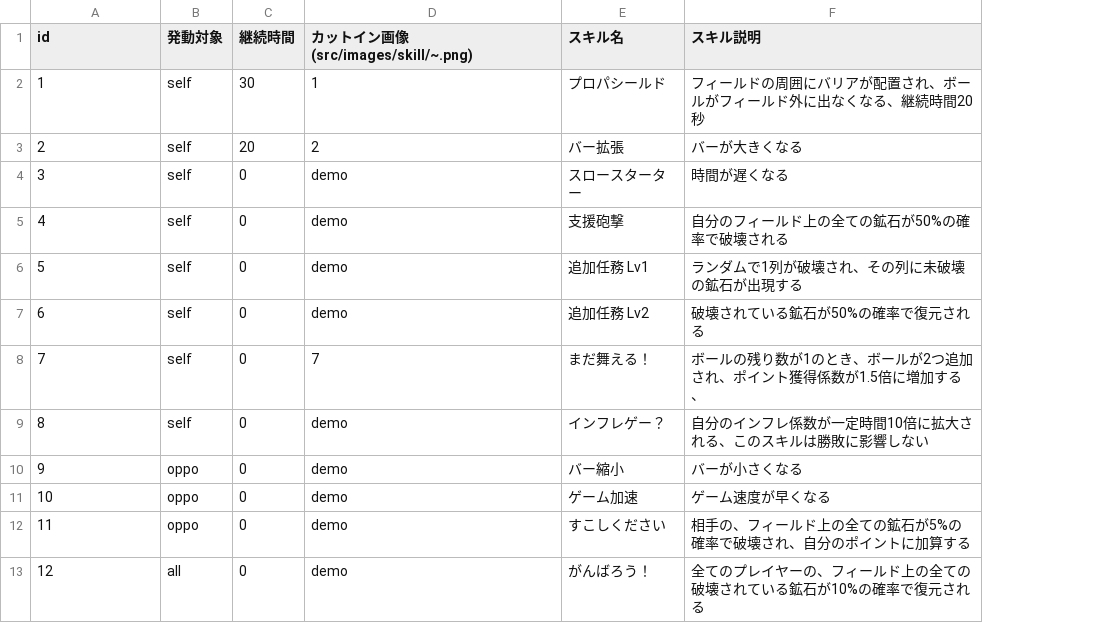
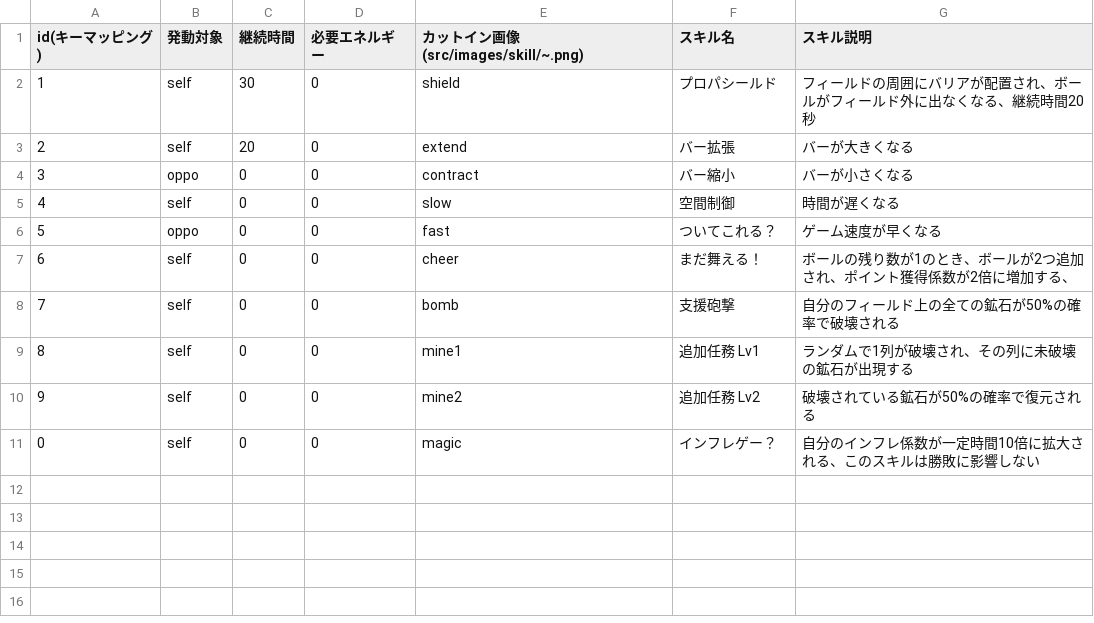
Before and after one commit to famisics/Processing-Game, a CSV file: block1024251/src/skills.csv, drawn as a sheet; removed rows and columns are numbered as before the commit, all else as after; the diff names each change by its address in the sheet, - before the commit and + after, or states it on an @@ line.

```diff
--- a/block1024251/src/skills.csv
+++ b/block1024251/src/skills.csv
+column D (必要エネルギー), rows 2-10: all 0
-A1: id
+A1: id(キーマッピング)
-E2 (カットイン画像(src/images/skill/~.png)): 1
+E2 (カットイン画像(src/images/skill/~.png)): shield
-E3 (カットイン画像(src/images/skill/~.png)): 2
+E3 (カットイン画像(src/images/skill/~.png)): extend
-B4 (発動対象): self
+B4 (発動対象): oppo
-E4 (カットイン画像(src/images/skill/~.png)): demo
+E4 (カットイン画像(src/images/skill/~.png)): contract
-F4 (スキル名): スロースターター
+F4 (スキル名): バー縮小
-G4 (スキル説明): 時間が遅くなる
+G4 (スキル説明): バーが小さくなる
-E5 (カットイン画像(src/images/skill/~.png)): demo
+E5 (カットイン画像(src/images/skill/~.png)): slow
-F5 (スキル名): 支援砲撃
+F5 (スキル名): 空間制御
-G5 (スキル説明): 自分のフィールド上の全ての鉱石が50%の確率で破壊される
+G5 (スキル説明): 時間が遅くなる
-B6 (発動対象): self
+B6 (発動対象): oppo
-E6 (カットイン画像(src/images/skill/~.png)): demo
+E6 (カットイン画像(src/images/skill/~.png)): fast
-F6 (スキル名): 追加任務 Lv1
+F6 (スキル名): ついてこれる？
-G6 (スキル説明): ランダムで1列が破壊され、その列に未破壊の鉱石が出現する
+G6 (スキル説明): ゲーム速度が早くなる
-E7 (カットイン画像(src/images/skill/~.png)): demo
+E7 (カットイン画像(src/images/skill/~.png)): cheer
-F7 (スキル名): 追加任務 Lv2
+F7 (スキル名): まだ舞える！
-G7 (スキル説明): 破壊されている鉱石が50%の確率で復元される
+G7 (スキル説明): ボールの残り数が1のとき、ボールが2つ追加され、ポイント獲得係数が2倍に増加する、
-E8 (カットイン画像(src/images/skill/~.png)): 7
+E8 (カットイン画像(src/images/skill/~.png)): bomb
-F8 (スキル名): まだ舞える！
+F8 (スキル名): 支援砲撃
-G8 (スキル説明): ボールの残り数が1のとき、ボールが2つ追加され、ポイント獲得係数が1.5倍に増加する、
+G8 (スキル説明): 自分のフィールド上の全ての鉱石が50%の確率で破壊される
-E9 (カットイン画像(src/images/skill/~.png)): demo
+E9 (カットイン画像(src/images/skill/~.png)): mine1
-F9 (スキル名): インフレゲー？
+F9 (スキル名): 追加任務 Lv1
-G9 (スキル説明): 自分のインフレ係数が一定時間10倍に拡大される、このスキルは勝敗に影響しない
+G9 (スキル説明): ランダムで1列が破壊され、その列に未破壊の鉱石が出現する
-B10 (発動対象): oppo
+B10 (発動対象): self
-E10 (カットイン画像(src/images/skill/~.png)): demo
+E10 (カットイン画像(src/images/skill/~.png)): mine2
-F10 (スキル名): バー縮小
+F10 (スキル名): 追加任務 Lv2
-G10 (スキル説明): バーが小さくなる
+G10 (スキル説明): 破壊されている鉱石が50%の確率で復元される
-row 11: 10 | oppo | 0 | demo | ゲーム加速 | ゲーム速度が早くなる
-row 12: 11 | oppo | 0 | demo | すこしください | 相手の、フィールド上の全ての鉱石が5%の確率で破壊され、自分のポイントに加算する
-row 13: 12 | all | 0 | demo | がんばろう！ | 全てのプレイヤーの、フィールド上の全ての破壊されている鉱石が10%の確率で復元される
+row 11: 0 | self | 0 | 0 | magic | インフレゲー？ | 自分のインフレ係数が一定時間10倍に拡大される、このスキルは勝敗に影響しない
```
Also changed, not shown: 21 other files.
